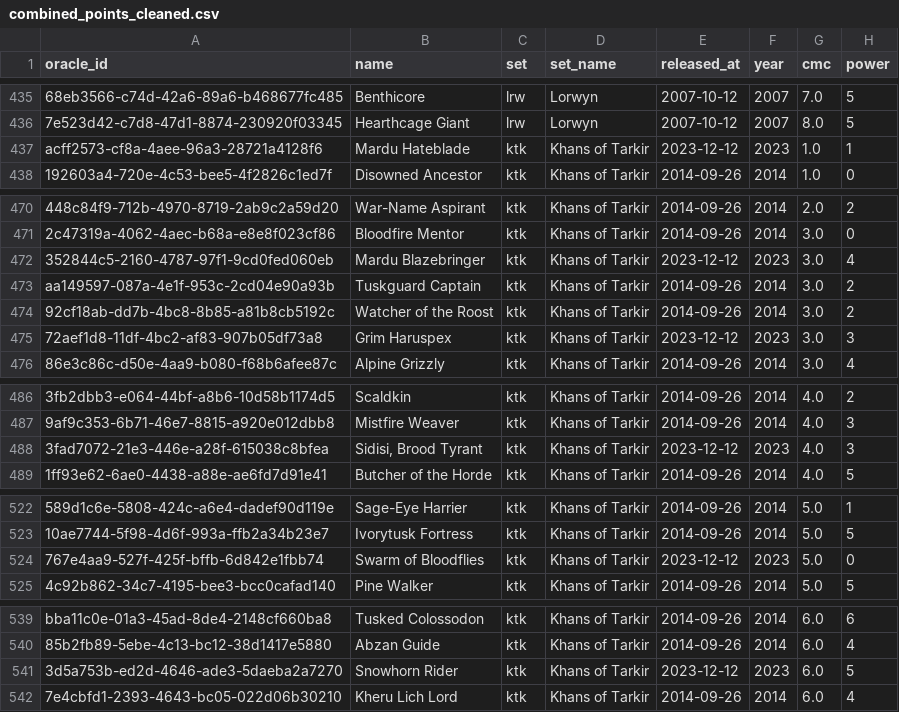
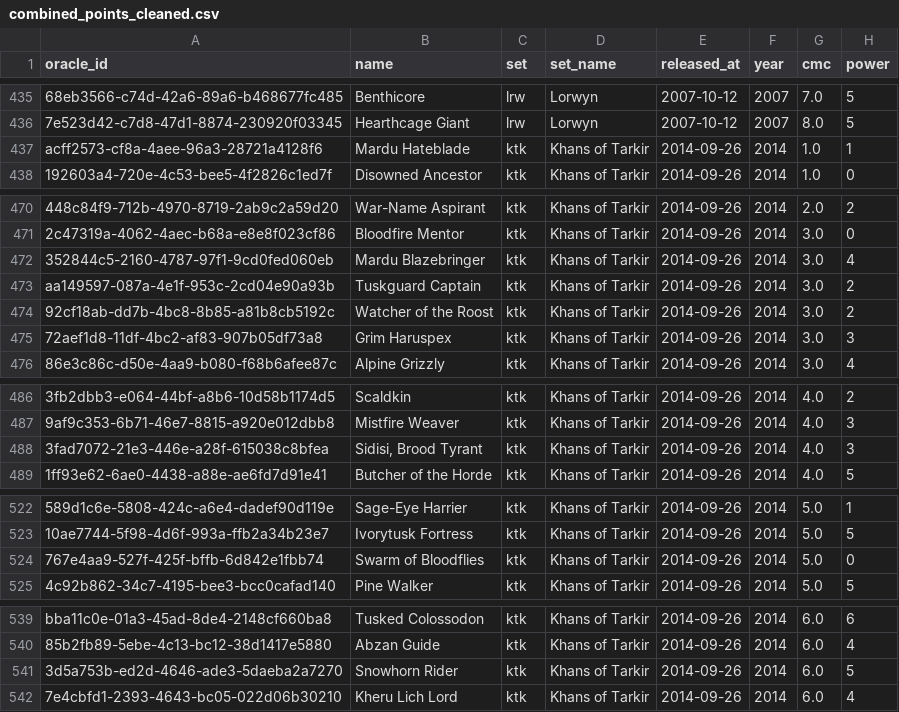
Before and after one commit to AgentSamSA/mtg-mechanics-parser, a CSV file: data/processed/combined_points_cleaned.csv, drawn as a sheet; only a part is shown, gaps mark what is left out; the diff covers the shown part only; the diff names each change by its address in the sheet, - before the commit and + after, or states it on an @@ line.

```diff
--- a/data/processed/combined_points_cleaned.csv
+++ b/data/processed/combined_points_cleaned.csv
-E437 (released_at): 2023-12-12
+E437 (released_at): 2014-09-26
-F437 (year): 2023
+F437 (year): 2014
-E472 (released_at): 2023-12-12
+E472 (released_at): 2014-09-26
-F472 (year): 2023
+F472 (year): 2014
-E475 (released_at): 2023-12-12
+E475 (released_at): 2014-09-26
-F475 (year): 2023
+F475 (year): 2014
-E488 (released_at): 2023-12-12
+E488 (released_at): 2014-09-26
-F488 (year): 2023
+F488 (year): 2014
-E524 (released_at): 2023-12-12
+E524 (released_at): 2014-09-26
-F524 (year): 2023
+F524 (year): 2014
-E541 (released_at): 2023-12-12
+E541 (released_at): 2014-09-26
-F541 (year): 2023
+F541 (year): 2014
```
Also changed, not shown: 2 edited cells elsewhere in this file, 2 other files.
